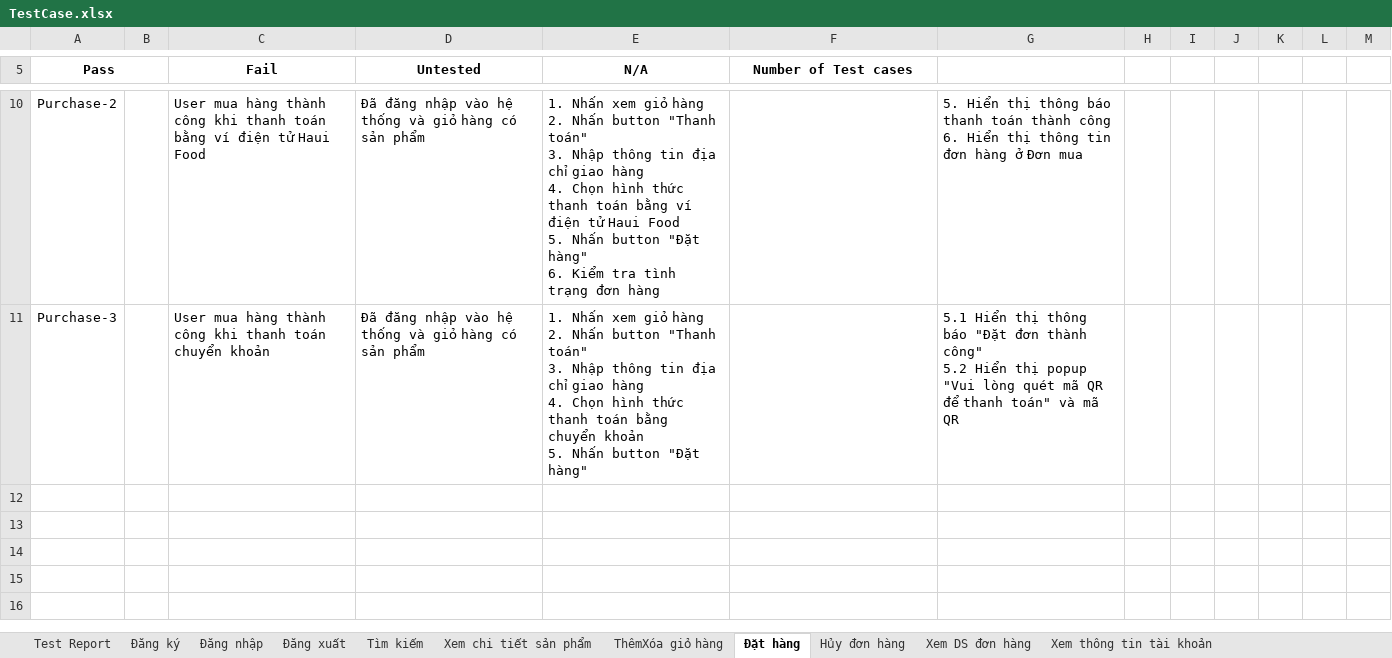
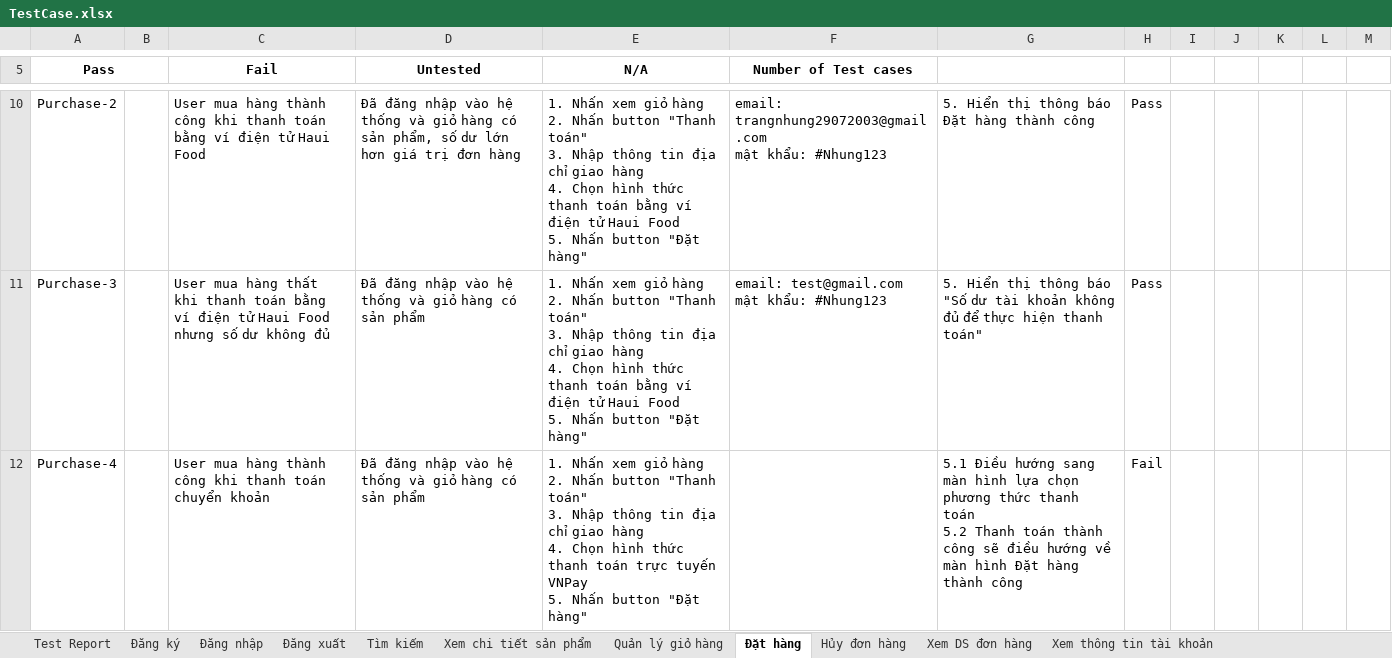
Before and after one commit to DOAN-K16-FIT-HAUI/NguyenTrangNhung, an Excel workbook: TestCase.xlsx, sheet Đặt hàng, drawn as a sheet; only a part is shown, gaps mark what is left out; values as stored, in another font and other column widths than the file's, no borders; conditional formats not drawn; ↵ is a line break in a cell; the diff covers the shown part only; the diff names each change by its address in the sheet, - before the commit and + after, or states it on an @@ line.

```diff
--- a/TestCase.xlsx (sheet Đặt hàng)
+++ b/TestCase.xlsx (sheet Đặt hàng)
-sheet tab: ThêmXóa giỏ hàng
+sheet tab: Quản lý giỏ hàng
-D10 (Untested): …có sản phẩm
+D10 (Untested): …có sản phẩm, số dư lớn hơn giá trị đơn hàng
-E10 (N/A): …"Đặt hàng" ↵ 6. Kiểm tra tình trạng đơn hàng
+E10 (N/A): …"Đặt hàng"
-F10 (Number of Test cases): (empty)
+F10 (Number of Test cases): email: trangnhung29072003@gmail.com ↵ mật khẩu: #Nhung123
-G10: …thông báo thanh toán thành công ↵ 6. Hiển thị thông tin đơn hàng ở Đơn mua
+G10: …thông báo Đặt hàng thành công
-H10:H11: (empty)
+H10:H11: Pass
-C11 (Fail): …mua hàng thành công khi thanh toán chuyển khoản
+C11 (Fail): …mua hàng thất khi thanh toán bằng ví điện tử Haui Food nhưng số dư không đủ
-E11 (N/A): …toán bằng chuyển khoản ↵ 5. Nhấn…
+E11 (N/A): …toán bằng ví điện tử Haui Food ↵ 5. Nhấn…
-F11 (Number of Test cases): (empty)
+F11 (Number of Test cases): email: test@gmail.com ↵ mật khẩu: #Nhung123
-G11: 5.1 Hiển thị thông báo "Đặt đơn thành công" ↵ 5.2 Hiển thị popup "Vui lòng quét mã QR để thanh toán" và mã QR
+G11: 5. Hiển thị thông báo "Số dư tài khoản không đủ để thực hiện thanh toán"
+row 12: Purchase-4 |  | User mua hàng thành công khi thanh toán chuyển khoản | Đã đăng nhập vào hệ thống và giỏ hàng có sản phẩm | 1. Nhấn xem giỏ hàng ↵ 2. Nhấn button "Thanh toán" ↵ 3. Nhập thông tin địa chỉ giao hàng ↵ 4. Chọn hình thức thanh toán trực tuyến VNPay ↵ 5. Nhấn button "Đặt hàng" |  | 5.1 Điều hướng sang màn hình lựa chọn phương thức thanh toán ↵ 5.2 Thanh toán thành công sẽ điều hướng về màn hình Đặt hàng thành công | Fail
```
Also changed, not shown: 4 added rows, 1 removed row and 5 edited cells elsewhere in this sheet, sheet Quản lý giỏ hàng, sheet Test Report, sheet Cập nhật thông tin cá nhân, sheet Hủy đơn hàng, sheet Đổi mật khẩu, sheet Xem DS đơn hàng, 6 more sheets, charts or pictures, 35 other files.
